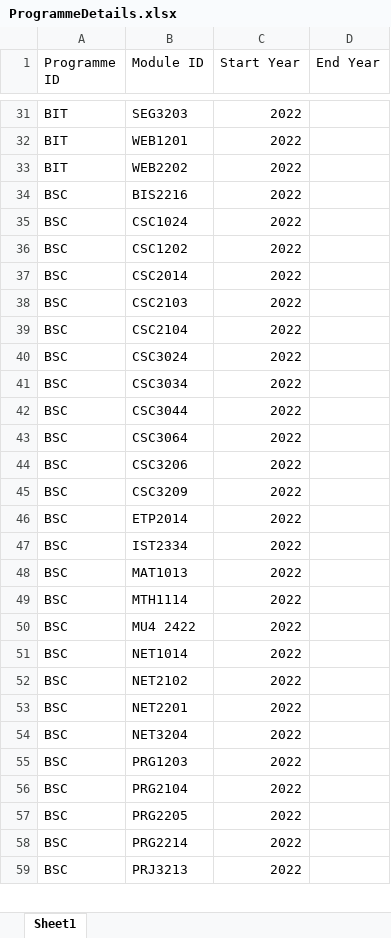
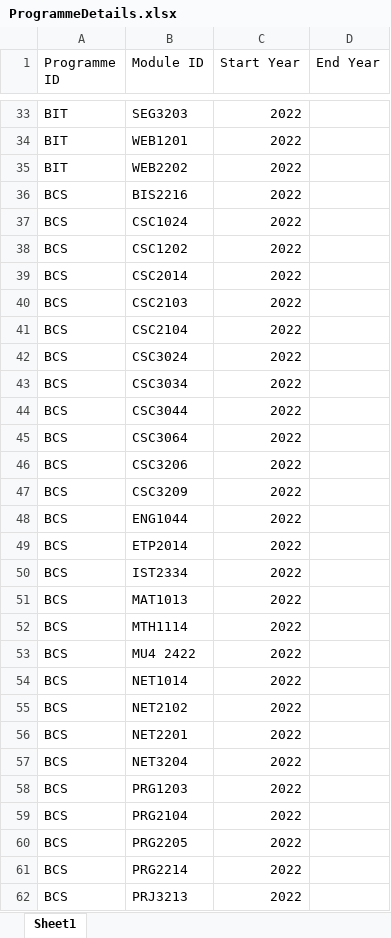
Before and after one commit to wzhaoxuan/CourseTimetableScheduler, an Excel workbook: src/main/resources/file/ProgrammeDetails.xlsx, sheet Sheet1, drawn as a sheet; only a part is shown, gaps mark what is left out; values as stored, in another font and other column widths than the file's, no borders; addresses are those after the commit; the diff covers the shown part only; the diff names each change by its address in the sheet, - before the commit and + after, or states it on an @@ line.

```diff
--- a/src/main/resources/file/ProgrammeDetails.xlsx (sheet Sheet1)
+++ b/src/main/resources/file/ProgrammeDetails.xlsx (sheet Sheet1)
-A36:A47 (Programme ID): BSC
+A36:A47 (Programme ID): BCS
+row 48: BCS | ENG1044 | 2022
-A49:A62 (Programme ID): BSC
+A49:A62 (Programme ID): BCS
```
Also changed, not shown: 6 added rows and 6 edited cells elsewhere in this sheet, src/main/resources/file/SubjectPlan.xlsx, 14 other files.
